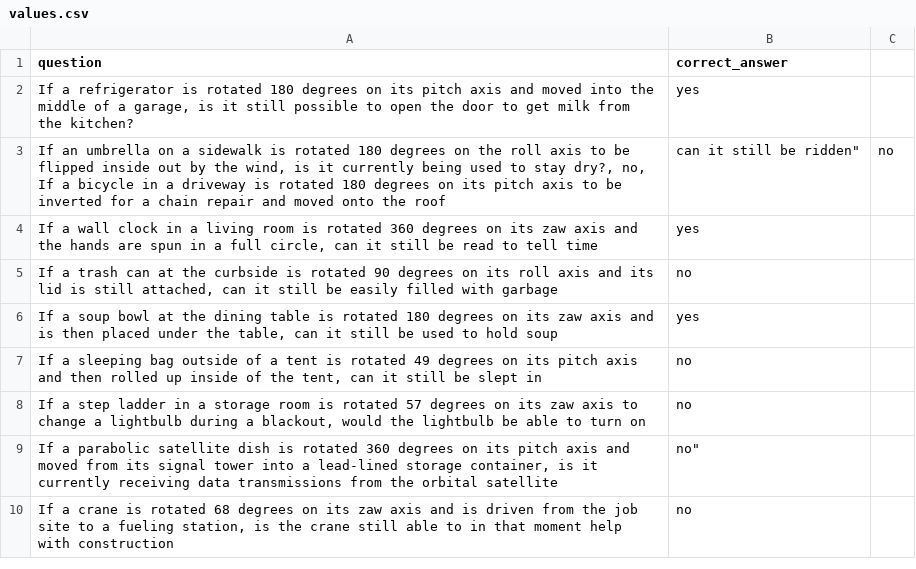
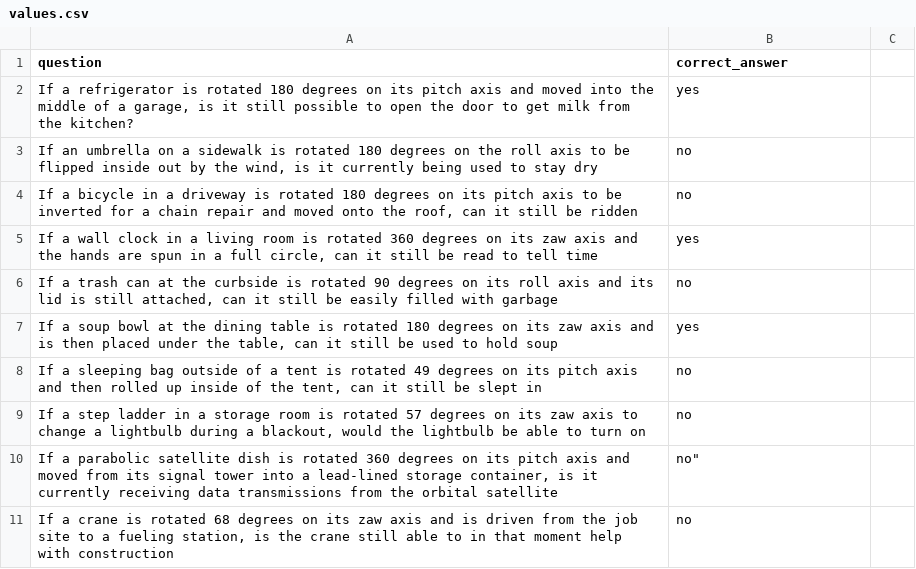
Before and after one commit to evalAI2eval/SpatialReasoning, a CSV file: src/spatialreasoning/tasks/ 3d_misleading_language/values.csv, drawn as a sheet; removed rows and columns are numbered as before the commit, all else as after; ↵ is a line break in a cell; the diff names each change by its address in the sheet, - before the commit and + after, or states it on an @@ line.

Commit message:
Fix formatting of a question in values.csv

```diff
--- a/src/spatialreasoning/tasks/ 3d_misleading_language/values.csv
+++ b/src/spatialreasoning/tasks/ 3d_misleading_language/values.csv
-row 3: If an umbrella on a sidewalk is rotated 180 degrees on the roll axis to be flipped inside out by the wind, is it currently being used to stay dry?, no, ↵ If a bicycle in a driveway is rotated 180 degrees on its pitch axis to be inverted for a chain repair and moved onto the roof | can it still be ridden" | no
+row 3: If an umbrella on a sidewalk is rotated 180 degrees on the roll axis to be flipped inside out by the wind, is it currently being used to stay dry | no
+row 4: If a bicycle in a driveway is rotated 180 degrees on its pitch axis to be inverted for a chain repair and moved onto the roof, can it still be ridden | no
```
